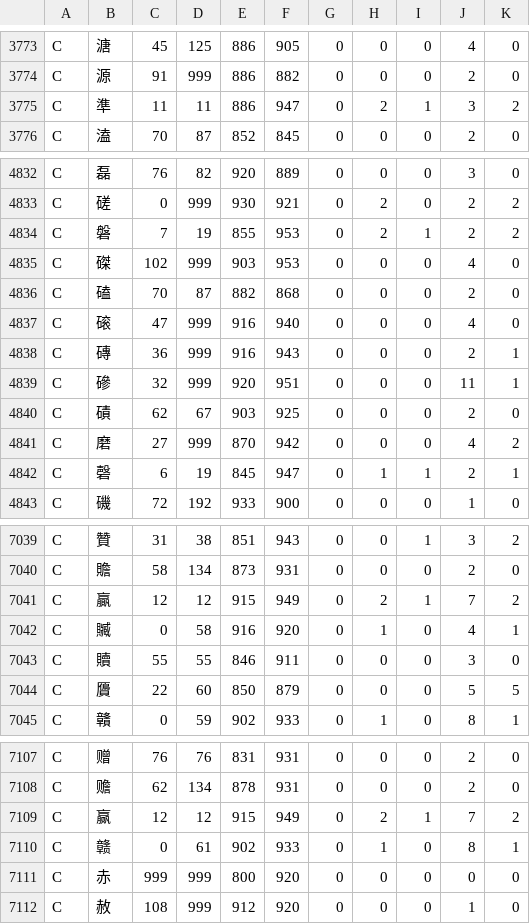
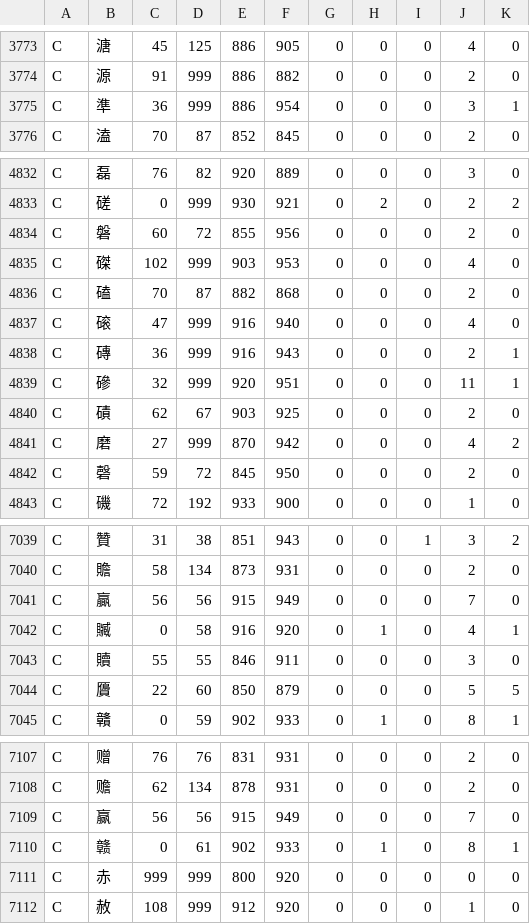
Before and after one commit to zjlgdx/yisu-fonts, a TSV file: tools/hz_gate.tsv, drawn as a sheet; only a part is shown, gaps mark what is left out; the diff covers the shown part only.

```diff
--- a/tools/hz_gate.tsv
+++ b/tools/hz_gate.tsv
@@ -3774,3 +3774,3 @@ C	溏	45	125	886	905	0	0	0	4	0
 C	源	91	999	886	882	0	0	0	2	0
-C	準	11	11	886	947	0	2	1	3	2
+C	準	36	999	886	954	0	0	0	3	1
 C	溘	70	87	852	845	0	0	0	2	0
@@ -4833,3 +4833,3 @@ C	磊	76	82	920	889	0	0	0	3	0
 C	磋	0	999	930	921	0	2	0	2	2
-C	磐	7	19	855	953	0	2	1	2	2
+C	磐	60	72	855	956	0	0	0	2	0
 C	磔	102	999	903	953	0	0	0	4	0
@@ -4841,3 +4841,3 @@ C	磧	62	67	903	925	0	0	0	2	0
 C	磨	27	999	870	942	0	0	0	4	2
-C	磬	6	19	845	947	0	1	1	2	1
+C	磬	59	72	845	950	0	0	0	2	0
 C	磯	72	192	933	900	0	0	0	1	0
@@ -7040,3 +7040,3 @@ C	贊	31	38	851	943	0	0	1	3	2
 C	贍	58	134	873	931	0	0	0	2	0
-C	贏	12	12	915	949	0	2	1	7	2
+C	贏	56	56	915	949	0	0	0	7	0
 C	贓	0	58	916	920	0	1	0	4	1
@@ -7108,3 +7108,3 @@ C	赠	76	76	831	931	0	0	0	2	0
 C	赡	62	134	878	931	0	0	0	2	0
-C	赢	12	12	915	949	0	2	1	7	2
+C	赢	56	56	915	949	0	0	0	7	0
 C	赣	0	61	902	933	0	1	0	8	1
```
Also changed, not shown: 2 edited cells elsewhere in this file, tools/hz_ink.tsv, 2 other files.
